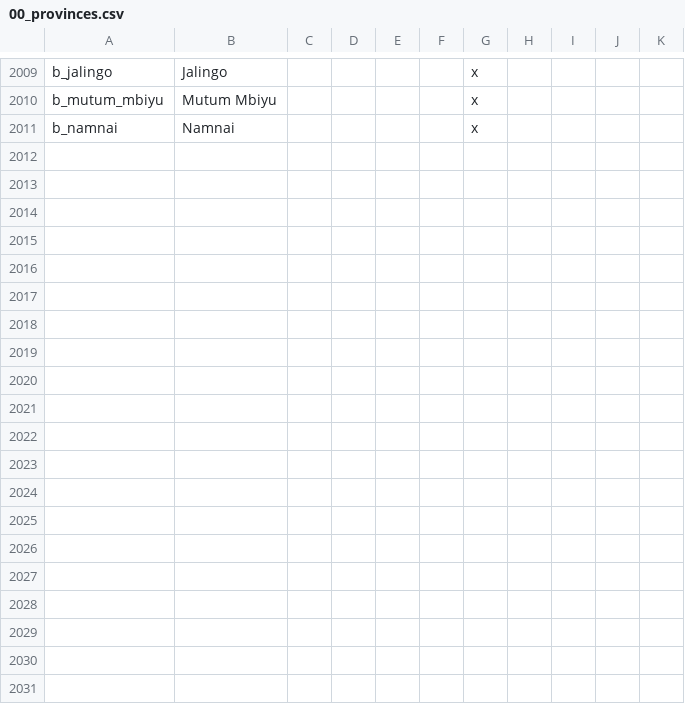
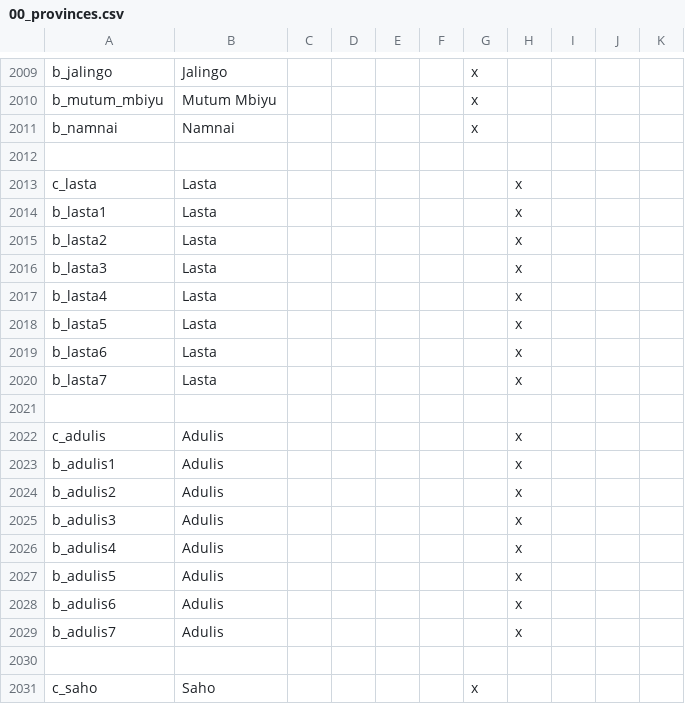
Before and after one commit to swf541/Gloria-Regni, a CSV file: Gloria Regni/localisation/00_provinces.csv, drawn as a sheet; only a part is shown, gaps mark what is left out; the diff covers the shown part only.

Commit message:
some localization

```diff
--- a/Gloria Regni/localisation/00_provinces.csv
+++ b/Gloria Regni/localisation/00_provinces.csv
@@ -2011 +2011,21 @@ b_mutum_mbiyu;Mutum Mbiyu;;;;;x
 b_namnai;Namnai;;;;;x
+
+c_lasta;Lasta;;;;;;x
+b_lasta1;Lasta;;;;;;x
+b_lasta2;Lasta;;;;;;x
+b_lasta3;Lasta;;;;;;x
+b_lasta4;Lasta;;;;;;x
+b_lasta5;Lasta;;;;;;x
+b_lasta6;Lasta;;;;;;x
+b_lasta7;Lasta;;;;;;x
+
+c_adulis;Adulis;;;;;;x
+b_adulis1;Adulis;;;;;;x
+b_adulis2;Adulis;;;;;;x
+b_adulis3;Adulis;;;;;;x
+b_adulis4;Adulis;;;;;;x
+b_adulis5;Adulis;;;;;;x
+b_adulis6;Adulis;;;;;;x
+b_adulis7;Adulis;;;;;;x
+
+c_saho;Saho;;;;;x
```
Also changed, not shown: 58 added rows elsewhere in this file.
